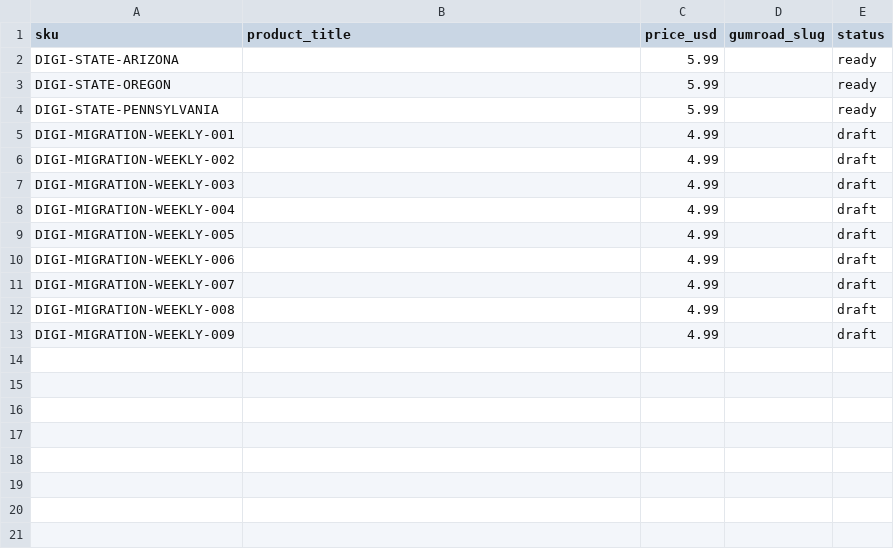
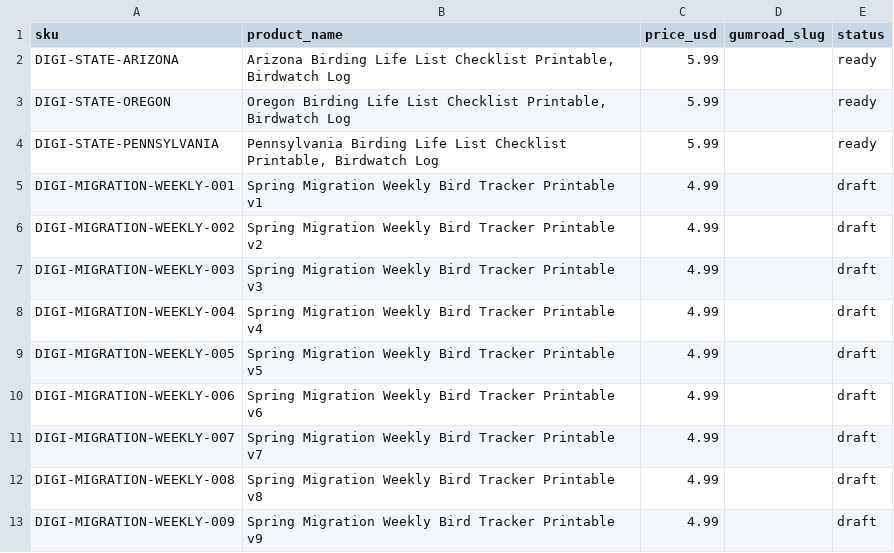
Before and after one commit to dishadc/field-feather-co, a CSV file: ops/checklists/current_missing_ready_skus.csv, drawn as a sheet.

Commit message:
Fix missing-ready queue to include product_name from catalog

```diff
--- a/ops/checklists/current_missing_ready_skus.csv
+++ b/ops/checklists/current_missing_ready_skus.csv
@@ -1,13 +1,13 @@
-sku,product_title,price_usd,gumroad_slug,status
-DIGI-STATE-ARIZONA,,5.99,,ready
-DIGI-STATE-OREGON,,5.99,,ready
-DIGI-STATE-PENNSYLVANIA,,5.99,,ready
-DIGI-MIGRATION-WEEKLY-001,,4.99,,draft
-DIGI-MIGRATION-WEEKLY-002,,4.99,,draft
-DIGI-MIGRATION-WEEKLY-003,,4.99,,draft
-DIGI-MIGRATION-WEEKLY-004,,4.99,,draft
-DIGI-MIGRATION-WEEKLY-005,,4.99,,draft
-DIGI-MIGRATION-WEEKLY-006,,4.99,,draft
-DIGI-MIGRATION-WEEKLY-007,,4.99,,draft
-DIGI-MIGRATION-WEEKLY-008,,4.99,,draft
-DIGI-MIGRATION-WEEKLY-009,,4.99,,draft
+sku,product_name,price_usd,gumroad_slug,status
+DIGI-STATE-ARIZONA,"Arizona Birding Life List Checklist Printable, Birdwatch Log",5.99,,ready
+DIGI-STATE-OREGON,"Oregon Birding Life List Checklist Printable, Birdwatch Log",5.99,,ready
+DIGI-STATE-PENNSYLVANIA,"Pennsylvania Birding Life List Checklist Printable, Birdwatch Log",5.99,,ready
+DIGI-MIGRATION-WEEKLY-001,Spring Migration Weekly Bird Tracker Printable v1,4.99,,draft
+DIGI-MIGRATION-WEEKLY-002,Spring Migration Weekly Bird Tracker Printable v2,4.99,,draft
+DIGI-MIGRATION-WEEKLY-003,Spring Migration Weekly Bird Tracker Printable v3,4.99,,draft
+DIGI-MIGRATION-WEEKLY-004,Spring Migration Weekly Bird Tracker Printable v4,4.99,,draft
+DIGI-MIGRATION-WEEKLY-005,Spring Migration Weekly Bird Tracker Printable v5,4.99,,draft
+DIGI-MIGRATION-WEEKLY-006,Spring Migration Weekly Bird Tracker Printable v6,4.99,,draft
+DIGI-MIGRATION-WEEKLY-007,Spring Migration Weekly Bird Tracker Printable v7,4.99,,draft
+DIGI-MIGRATION-WEEKLY-008,Spring Migration Weekly Bird Tracker Printable v8,4.99,,draft
+DIGI-MIGRATION-WEEKLY-009,Spring Migration Weekly Bird Tracker Printable v9,4.99,,draft
```
